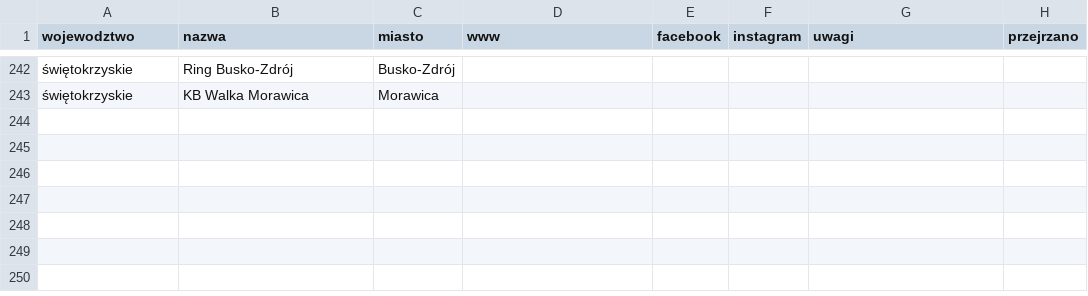
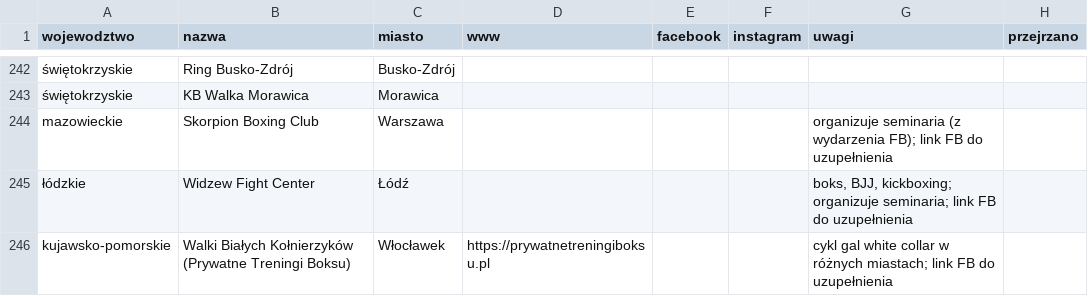
Before and after one commit to danil-misiurevych/ifight, a CSV file: docs/kluby.csv, drawn as a sheet; only a part is shown, gaps mark what is left out; the diff covers the shown part only; the diff names each change by its address in the sheet, - before the commit and + after, or states it on an @@ line.

```diff
--- a/docs/kluby.csv
+++ b/docs/kluby.csv
+row 244: mazowieckie | Skorpion Boxing Club | Warszawa |  |  |  | organizuje seminaria (z wydarzenia FB); link FB do uzupełnienia
+row 245: łódzkie | Widzew Fight Center | Łódź |  |  |  | boks, BJJ, kickboxing; organizuje seminaria; link FB do uzupełnienia
+row 246: kujawsko-pomorskie | Walki Białych Kołnierzyków (Prywatne Treningi Boksu) | Włocławek | https://prywatnetreningiboksu.pl |  |  | cykl gal white collar w różnych miastach; link FB do uzupełnienia
```
Also changed, not shown: 2 added rows and 20 edited cells elsewhere in this file, 1 other file.
